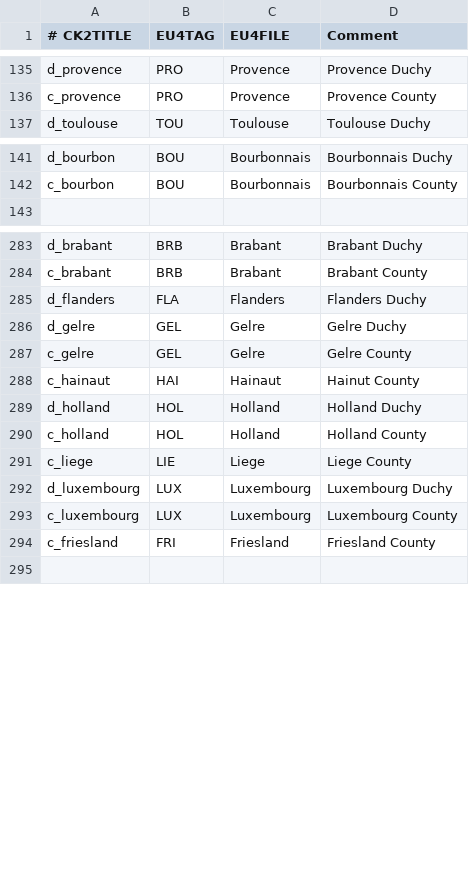
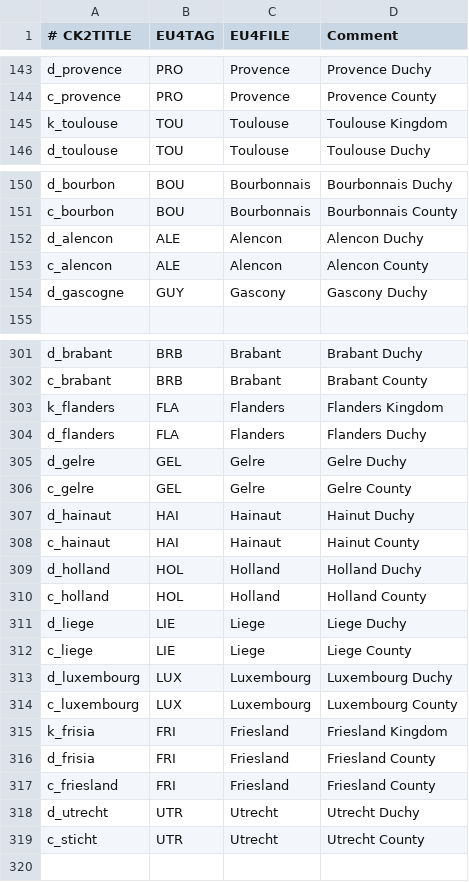
Before and after one commit to TheMarmottin/Converter, a CSV file: Converter/eu4_converter/nation_table.csv, drawn as a sheet; only a part is shown, gaps mark what is left out; the diff covers the shown part only.

Commit message:
Western European nations

```diff
--- a/Converter/eu4_converter/nation_table.csv
+++ b/Converter/eu4_converter/nation_table.csv
@@ -136,2 +144,3 @@ d_provence;PRO;Provence;Provence Duchy
 c_provence;PRO;Provence;Provence County
+k_toulouse;TOU;Toulouse;Toulouse Kingdom
 d_toulouse;TOU;Toulouse;Toulouse Duchy
@@ -142,2 +151,5 @@ d_bourbon;BOU;Bourbonnais;Bourbonnais Duchy
 c_bourbon;BOU;Bourbonnais;Bourbonnais County
+d_alencon;ALE;Alencon;Alencon Duchy
+c_alencon;ALE;Alencon;Alencon County
+d_gascogne;GUY;Gascony;Gascony Duchy
 
@@ -284,2 +302,3 @@ d_brabant;BRB;Brabant;Brabant Duchy
 c_brabant;BRB;Brabant;Brabant County
+k_flanders;FLA;Flanders;Flanders Kingdom
 d_flanders;FLA;Flanders;Flanders Duchy
@@ -287,2 +306,3 @@ d_gelre;GEL;Gelre;Gelre Duchy
 c_gelre;GEL;Gelre;Gelre County
+d_hainaut;HAI;Hainaut;Hainut Duchy
 c_hainaut;HAI;Hainaut;Hainut County
@@ -290,2 +310,3 @@ d_holland;HOL;Holland;Holland Duchy
 c_holland;HOL;Holland;Holland County
+d_liege;LIE;Liege;Liege Duchy
 c_liege;LIE;Liege;Liege County
@@ -293,3 +314,7 @@ d_luxembourg;LUX;Luxembourg;Luxembourg Duchy
 c_luxembourg;LUX;Luxembourg;Luxembourg County
+k_frisia;FRI;Friesland;Friesland Kingdom
+d_frisia;FRI;Friesland;Friesland County
 c_friesland;FRI;Friesland;Friesland County
+d_utrecht;UTR;Utrecht;Utrecht Duchy
+c_sticht;UTR;Utrecht;Utrecht County
 
```
Also changed, not shown: 15 added rows and 2 removed rows elsewhere in this file.
